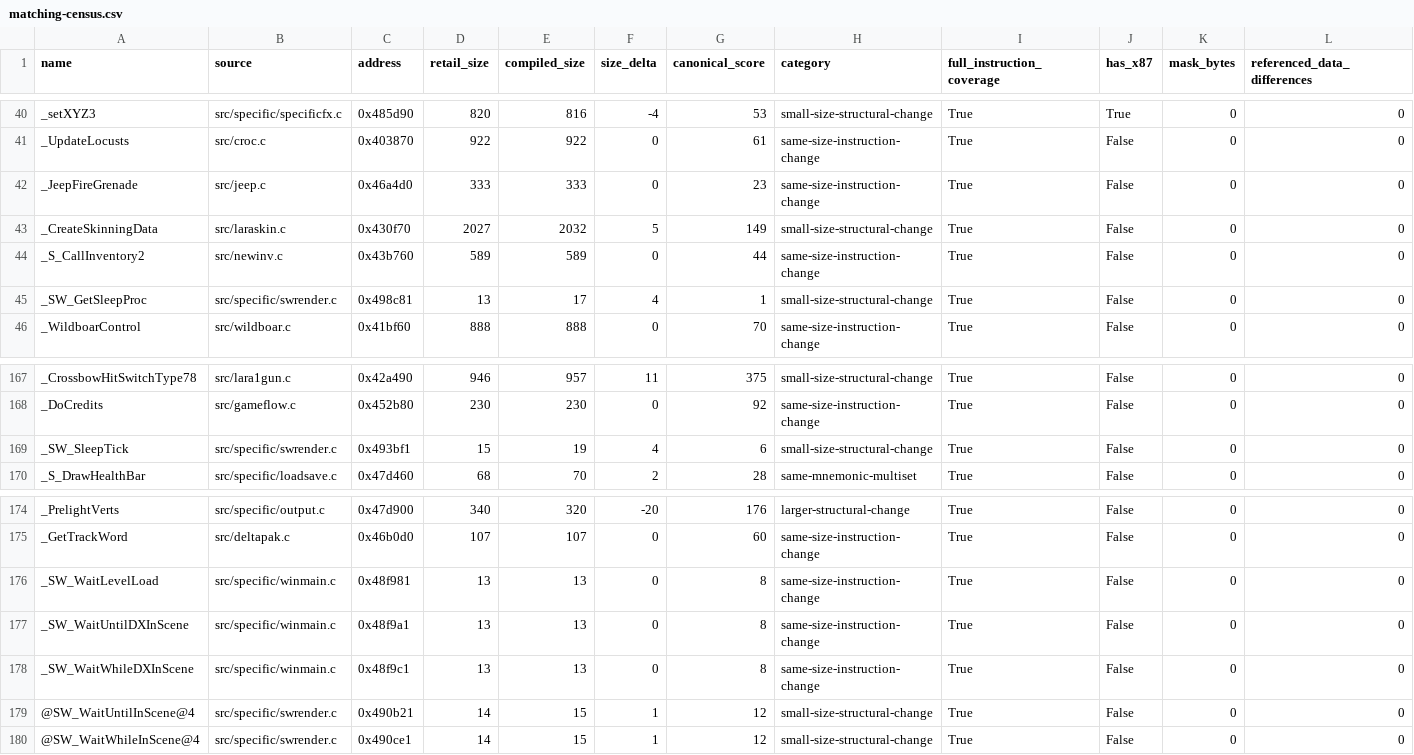
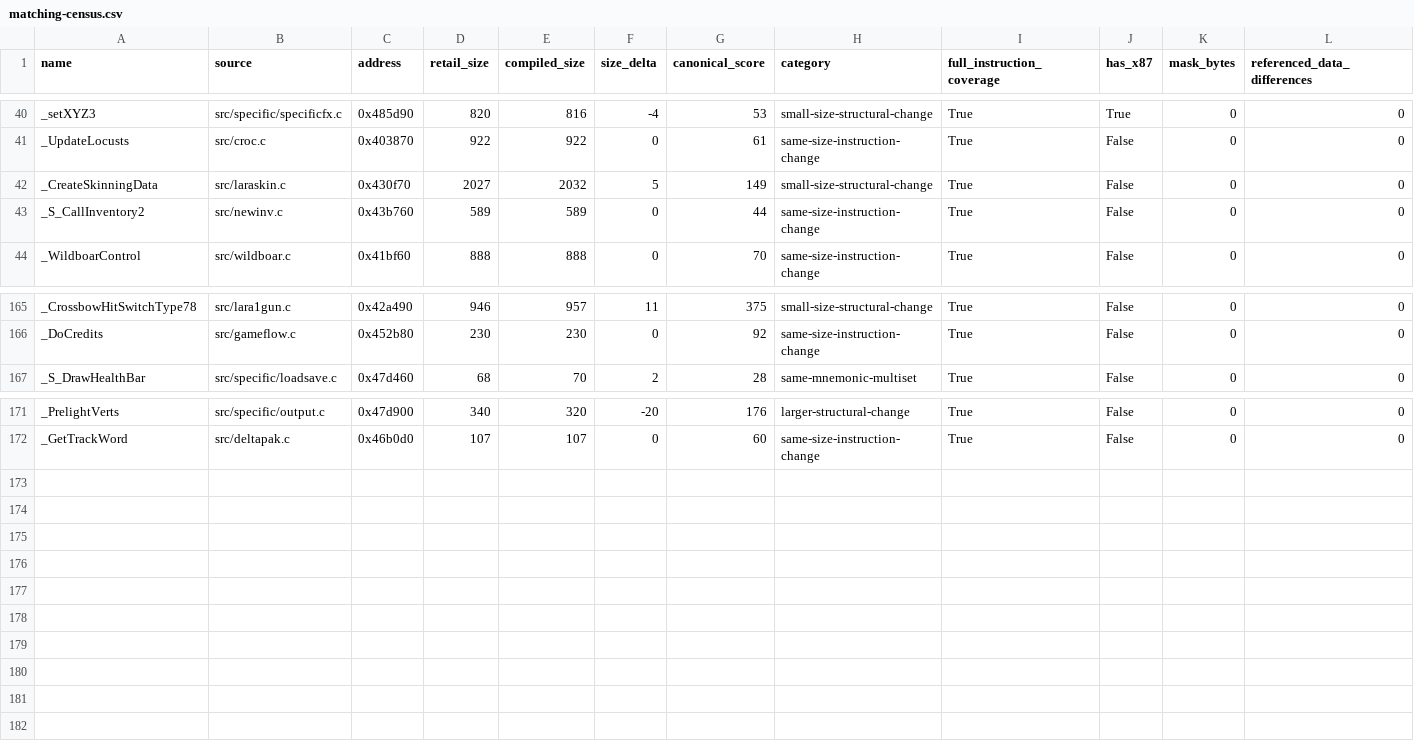
Before and after one commit to LostArtefacts/tr04, a CSV file: docs/matching-census.csv, drawn as a sheet; only a part is shown, gaps mark what is left out.

```diff
--- a/docs/matching-census.csv
+++ b/docs/matching-census.csv
@@ -41,6 +41,4 @@ _setXYZ3,src/specific/specificfx.c,0x485d90,820,816,-4,53,small-size-structural-
 _UpdateLocusts,src/croc.c,0x403870,922,922,0,61,same-size-instruction-change,True,False,0,0
-_JeepFireGrenade,src/jeep.c,0x46a4d0,333,333,0,23,same-size-instruction-change,True,False,0,0
 _CreateSkinningData,src/laraskin.c,0x430f70,2027,2032,5,149,small-size-structural-change,True,False,0,0
 _S_CallInventory2,src/newinv.c,0x43b760,589,589,0,44,same-size-instruction-change,True,False,0,0
-_SW_GetSleepProc,src/specific/swrender.c,0x498c81,13,17,4,1,small-size-structural-change,True,False,0,0
 _WildboarControl,src/wildboar.c,0x41bf60,888,888,0,70,same-size-instruction-change,True,False,0,0
@@ -168,3 +166,2 @@ _CrossbowHitSwitchType78,src/lara1gun.c,0x42a490,946,957,11,375,small-size-struc
 _DoCredits,src/gameflow.c,0x452b80,230,230,0,92,same-size-instruction-change,True,False,0,0
-_SW_SleepTick,src/specific/swrender.c,0x493bf1,15,19,4,6,small-size-structural-change,True,False,0,0
 _S_DrawHealthBar,src/specific/loadsave.c,0x47d460,68,70,2,28,same-mnemonic-multiset,True,False,0,0
@@ -175,6 +172 @@ _PrelightVerts,src/specific/output.c,0x47d900,340,320,-20,176,larger-structural-
 _GetTrackWord,src/deltapak.c,0x46b0d0,107,107,0,60,same-size-instruction-change,True,False,0,0
-_SW_WaitLevelLoad,src/specific/winmain.c,0x48f981,13,13,0,8,same-size-instruction-change,True,False,0,0
-_SW_WaitUntilDXInScene,src/specific/winmain.c,0x48f9a1,13,13,0,8,same-size-instruction-change,True,False,0,0
-_SW_WaitWhileDXInScene,src/specific/winmain.c,0x48f9c1,13,13,0,8,same-size-instruction-change,True,False,0,0
-@SW_WaitUntilInScene@4,src/specific/swrender.c,0x490b21,14,15,1,12,small-size-structural-change,True,False,0,0
-@SW_WaitWhileInScene@4,src/specific/swrender.c,0x490ce1,14,15,1,12,small-size-structural-change,True,False,0,0
```
Also changed, not shown: 3 other files.
